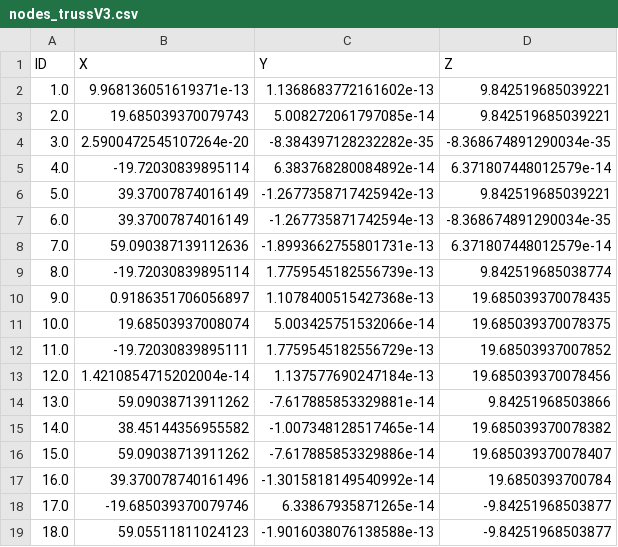
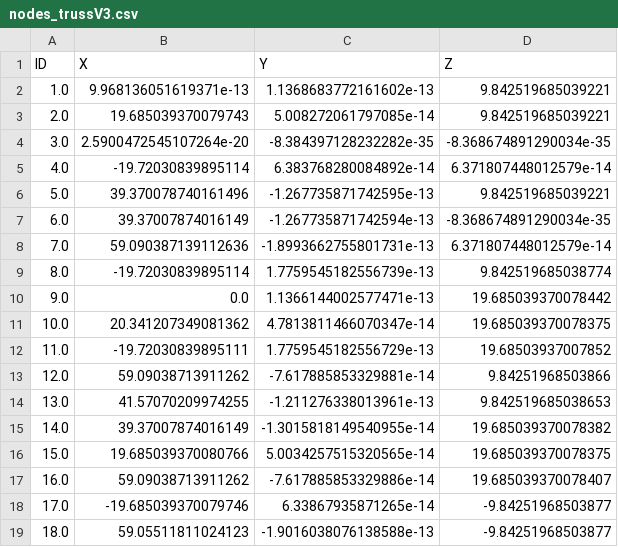
Before and after one commit to anaaraiufrrj/Tese, a CSV file: nodes_trussV3.csv, drawn as a sheet.

```diff
--- a/nodes_trussV3.csv
+++ b/nodes_trussV3.csv
@@ -5,3 +5,3 @@ ID,X,Y,Z
 4.0,-19.72030839895114,6.383768280084892e-14,6.371807448012579e-14
-5.0,39.37007874016149,-1.2677358717425942e-13,9.842519685039221
+5.0,39.370078740161496,-1.267735871742595e-13,9.842519685039221
 6.0,39.37007874016149,-1.267735871742594e-13,-8.368674891290034e-35
@@ -9,10 +9,10 @@ ID,X,Y,Z
 8.0,-19.72030839895114,1.7759545182556739e-13,9.842519685038774
-9.0,0.9186351706056897,1.1078400515427368e-13,19.685039370078435
-10.0,19.68503937008074,5.003425751532066e-14,19.685039370078375
+9.0,0.0,1.1366144002577471e-13,19.685039370078442
+10.0,20.341207349081362,4.7813811466070347e-14,19.685039370078375
 11.0,-19.72030839895111,1.7759545182556729e-13,19.68503937007852
-12.0,1.4210854715202004e-14,1.137577690247184e-13,19.685039370078456
-13.0,59.09038713911262,-7.617885853329881e-14,9.84251968503866
-14.0,38.45144356955582,-1.007348128517465e-14,19.685039370078382
-15.0,59.09038713911262,-7.617885853329886e-14,19.685039370078407
-16.0,39.370078740161496,-1.3015818149540992e-14,19.6850393700784
+12.0,59.09038713911262,-7.617885853329881e-14,9.84251968503866
+13.0,41.57070209974255,-1.211276338013961e-13,9.842519685038653
+14.0,39.37007874016149,-1.3015818149540955e-14,19.685039370078382
+15.0,19.685039370080766,5.0034257515320565e-14,19.685039370078375
+16.0,59.09038713911262,-7.617885853329886e-14,19.685039370078407
 17.0,-19.685039370079746,6.33867935871265e-14,-9.84251968503877
```
Also changed, not shown: beams_trussV3.csv, columns_trussV3.csv.
